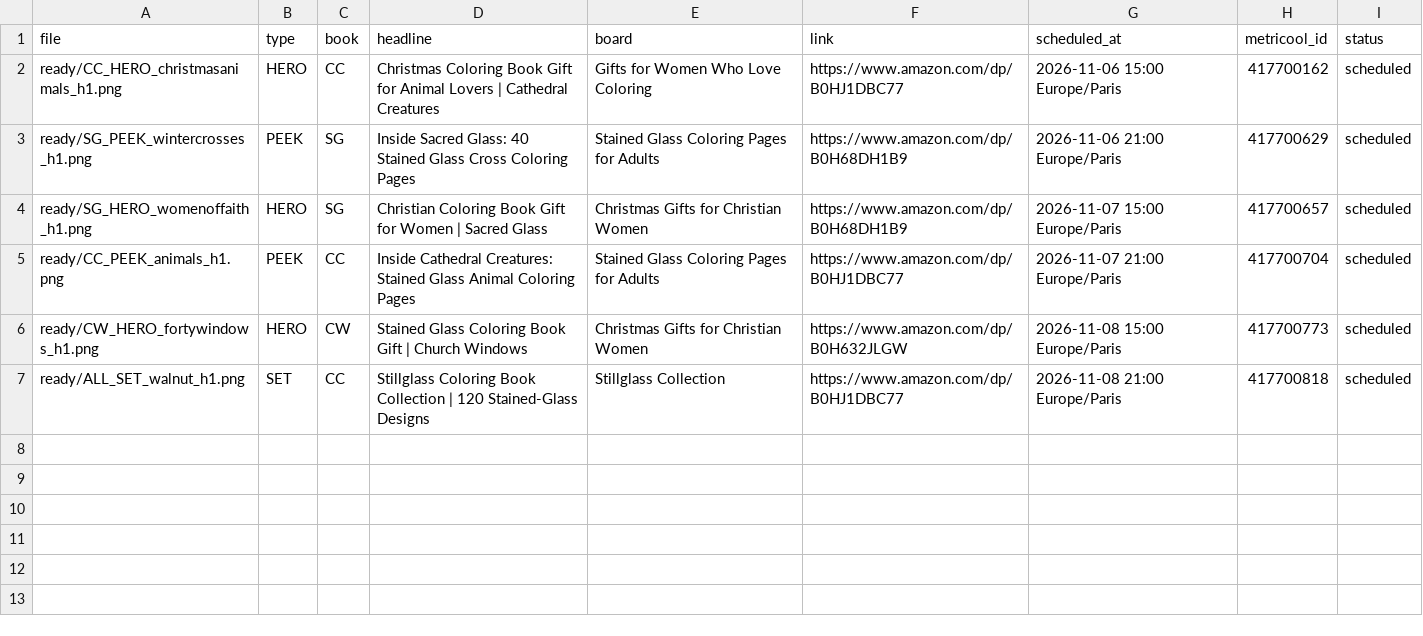
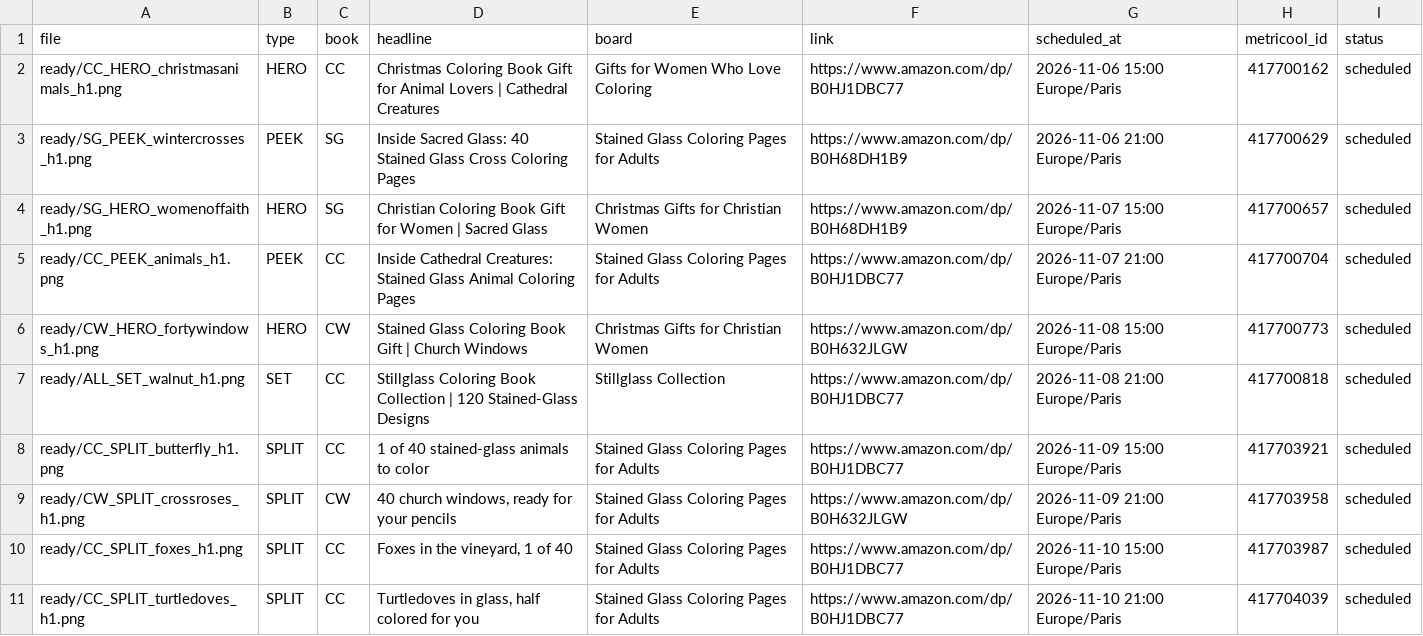
Before and after one commit to stillglass-studio/thk-media, a CSV file: stillglass-pins/log.csv, drawn as a sheet; the diff names each change by its address in the sheet, - before the commit and + after, or states it on an @@ line.

```diff
--- a/stillglass-pins/log.csv
+++ b/stillglass-pins/log.csv
+row 8: ready/CC_SPLIT_butterfly_h1.png | SPLIT | CC | 1 of 40 stained-glass animals to color | Stained Glass Coloring Pages for Adults | https://www.amazon.com/dp/B0HJ1DBC77 | 2026-11-09 15:00 Europe/Paris | 417703921 | scheduled
+row 9: ready/CW_SPLIT_crossroses_h1.png | SPLIT | CW | 40 church windows, ready for your pencils | Stained Glass Coloring Pages for Adults | https://www.amazon.com/dp/B0H632JLGW | 2026-11-09 21:00 Europe/Paris | 417703958 | scheduled
+row 10: ready/CC_SPLIT_foxes_h1.png | SPLIT | CC | Foxes in the vineyard, 1 of 40 | Stained Glass Coloring Pages for Adults | https://www.amazon.com/dp/B0HJ1DBC77 | 2026-11-10 15:00 Europe/Paris | 417703987 | scheduled
+row 11: ready/CC_SPLIT_turtledoves_h1.png | SPLIT | CC | Turtledoves in glass, half colored for you | Stained Glass Coloring Pages for Adults | https://www.amazon.com/dp/B0HJ1DBC77 | 2026-11-10 21:00 Europe/Paris | 417704039 | scheduled
```
